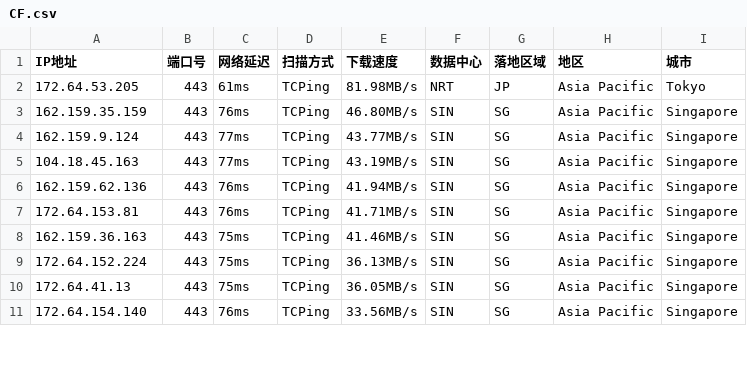
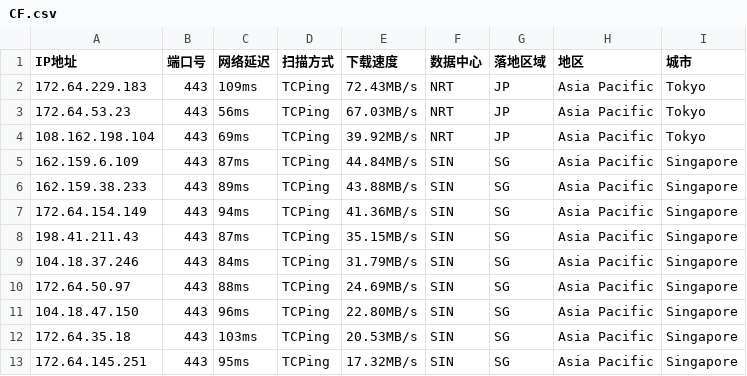
Before and after one commit to aihddelyy/Cloudflare_ips, a CSV file: CF.csv, drawn as a sheet; only a part is shown; the diff covers the shown part only.

```diff
--- a/CF.csv
+++ b/CF.csv
@@ -1,11 +1,13 @@
 IP地址,端口号,网络延迟,扫描方式,下载速度,数据中心,落地区域,地区,城市
-172.64.53.205,443,61ms,TCPing,81.98MB/s,NRT,JP,Asia Pacific,Tokyo
-162.159.35.159,443,76ms,TCPing,46.80MB/s,SIN,SG,Asia Pacific,Singapore
-162.159.9.124,443,77ms,TCPing,43.77MB/s,SIN,SG,Asia Pacific,Singapore
-104.18.45.163,443,77ms,TCPing,43.19MB/s,SIN,SG,Asia Pacific,Singapore
-162.159.62.136,443,76ms,TCPing,41.94MB/s,SIN,SG,Asia Pacific,Singapore
-172.64.153.81,443,76ms,TCPing,41.71MB/s,SIN,SG,Asia Pacific,Singapore
-162.159.36.163,443,75ms,TCPing,41.46MB/s,SIN,SG,Asia Pacific,Singapore
-172.64.152.224,443,75ms,TCPing,36.13MB/s,SIN,SG,Asia Pacific,Singapore
-172.64.41.13,443,75ms,TCPing,36.05MB/s,SIN,SG,Asia Pacific,Singapore
-172.64.154.140,443,76ms,TCPing,33.56MB/s,SIN,SG,Asia Pacific,Singapore
+172.64.229.183,443,109ms,TCPing,72.43MB/s,NRT,JP,Asia Pacific,Tokyo
+172.64.53.23,443,56ms,TCPing,67.03MB/s,NRT,JP,Asia Pacific,Tokyo
+108.162.198.104,443,69ms,TCPing,39.92MB/s,NRT,JP,Asia Pacific,Tokyo
+162.159.6.109,443,87ms,TCPing,44.84MB/s,SIN,SG,Asia Pacific,Singapore
+162.159.38.233,443,89ms,TCPing,43.88MB/s,SIN,SG,Asia Pacific,Singapore
+172.64.154.149,443,94ms,TCPing,41.36MB/s,SIN,SG,Asia Pacific,Singapore
+198.41.211.43,443,87ms,TCPing,35.15MB/s,SIN,SG,Asia Pacific,Singapore
+104.18.37.246,443,84ms,TCPing,31.79MB/s,SIN,SG,Asia Pacific,Singapore
+172.64.50.97,443,88ms,TCPing,24.69MB/s,SIN,SG,Asia Pacific,Singapore
+104.18.47.150,443,96ms,TCPing,22.80MB/s,SIN,SG,Asia Pacific,Singapore
+172.64.35.18,443,103ms,TCPing,20.53MB/s,SIN,SG,Asia Pacific,Singapore
+172.64.145.251,443,95ms,TCPing,17.32MB/s,SIN,SG,Asia Pacific,Singapore
```
Also changed, not shown: 7 removed rows and 61 edited cells elsewhere in this file, HK.csv, KR.csv, 12 other files.
